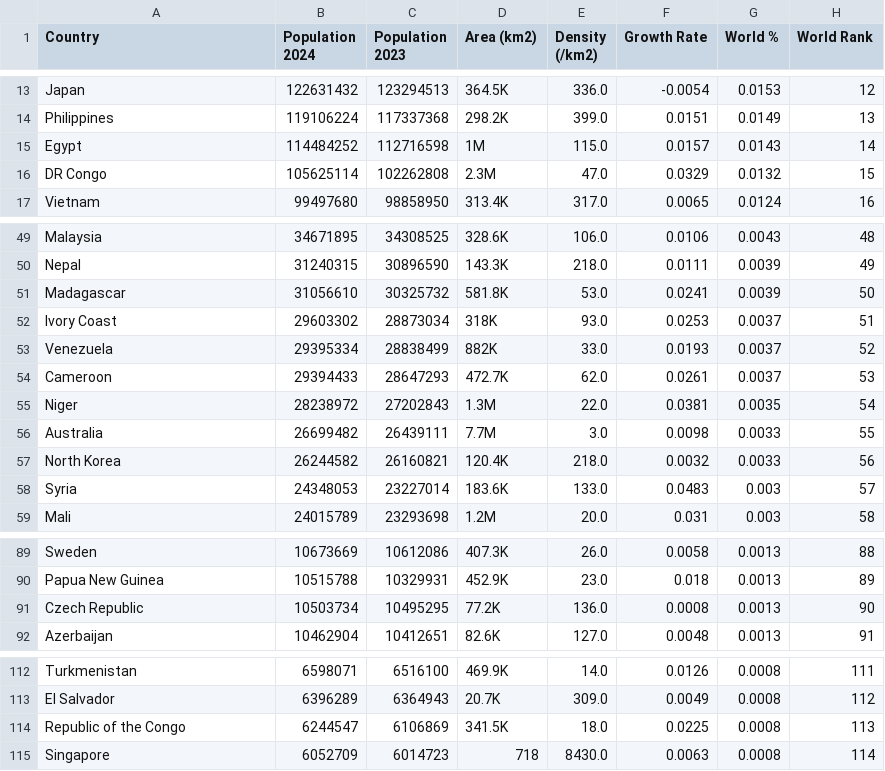
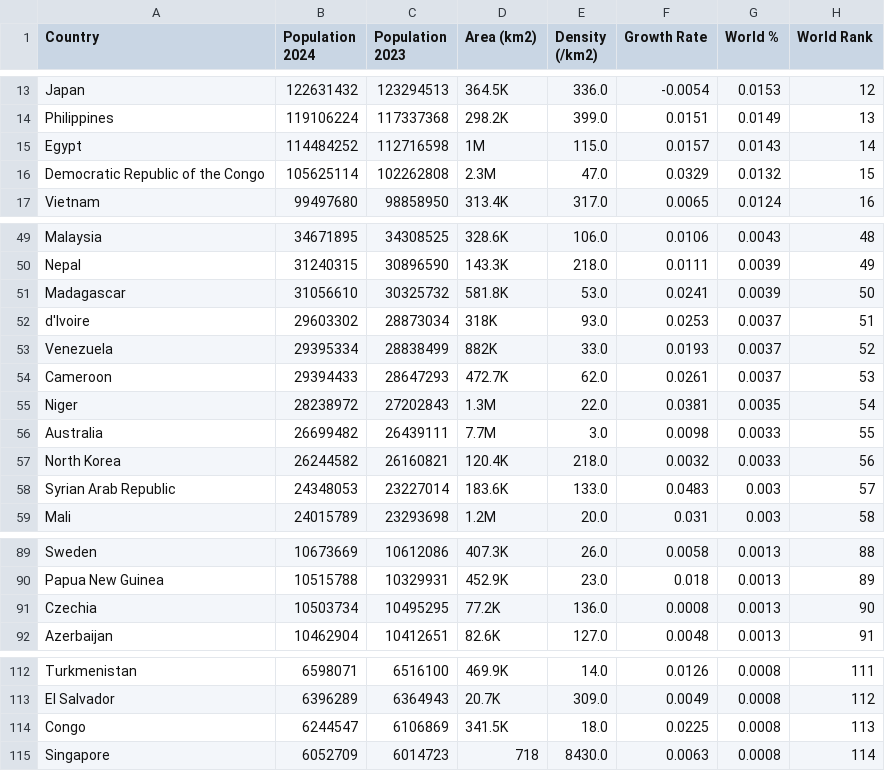
Before and after one commit to juleneetac/vd-prac1, a CSV file: data/population2024.csv, drawn as a sheet; only a part is shown, gaps mark what is left out; the diff covers the shown part only.

```diff
--- a/data/population2024.csv
+++ b/data/population2024.csv
@@ -15,3 +15,3 @@ Philippines,119106224,117337368,298.2K,399.0,0.0151,0.0149,13
 Egypt,114484252,112716598,1M,115.0,0.0157,0.0143,14
-DR Congo,105625114,102262808,2.3M,47.0,0.0329,0.0132,15
+Democratic Republic of the Congo,105625114,102262808,2.3M,47.0,0.0329,0.0132,15
 Vietnam,99497680,98858950,313.4K,317.0,0.0065,0.0124,16
@@ -51,3 +51,3 @@ Nepal,31240315,30896590,143.3K,218.0,0.0111,0.0039,49
 Madagascar,31056610,30325732,581.8K,53.0,0.0241,0.0039,50
-Ivory Coast,29603302,28873034,318K,93.0,0.0253,0.0037,51
+d'Ivoire,29603302,28873034,318K,93.0,0.0253,0.0037,51
 Venezuela,29395334,28838499,882K,33.0,0.0193,0.0037,52
@@ -57,3 +57,3 @@ Australia,26699482,26439111,7.7M,3.0,0.0098,0.0033,55
 North Korea,26244582,26160821,120.4K,218.0,0.0032,0.0033,56
-Syria,24348053,23227014,183.6K,133.0,0.0483,0.003,57
+Syrian Arab Republic,24348053,23227014,183.6K,133.0,0.0483,0.003,57
 Mali,24015789,23293698,1.2M,20.0,0.031,0.003,58
@@ -90,3 +90,3 @@ Sweden,10673669,10612086,407.3K,26.0,0.0058,0.0013,88
 Papua New Guinea,10515788,10329931,452.9K,23.0,0.018,0.0013,89
-Czech Republic,10503734,10495295,77.2K,136.0,0.0008,0.0013,90
+Czechia,10503734,10495295,77.2K,136.0,0.0008,0.0013,90
 Azerbaijan,10462904,10412651,82.6K,127.0,0.0048,0.0013,91
@@ -113,3 +113,3 @@ Turkmenistan,6598071,6516100,469.9K,14.0,0.0126,0.0008,111
 El Salvador,6396289,6364943,20.7K,309.0,0.0049,0.0008,112
-Republic of the Congo,6244547,6106869,341.5K,18.0,0.0225,0.0008,113
+Congo,6244547,6106869,341.5K,18.0,0.0225,0.0008,113
 Singapore,6052709,6014723,718,8430.0,0.0063,0.0008,114
```
Also changed, not shown: 1 added row and 7 edited cells elsewhere in this file, data/countrycode.csv, data/noc.csv, 5 other files.
